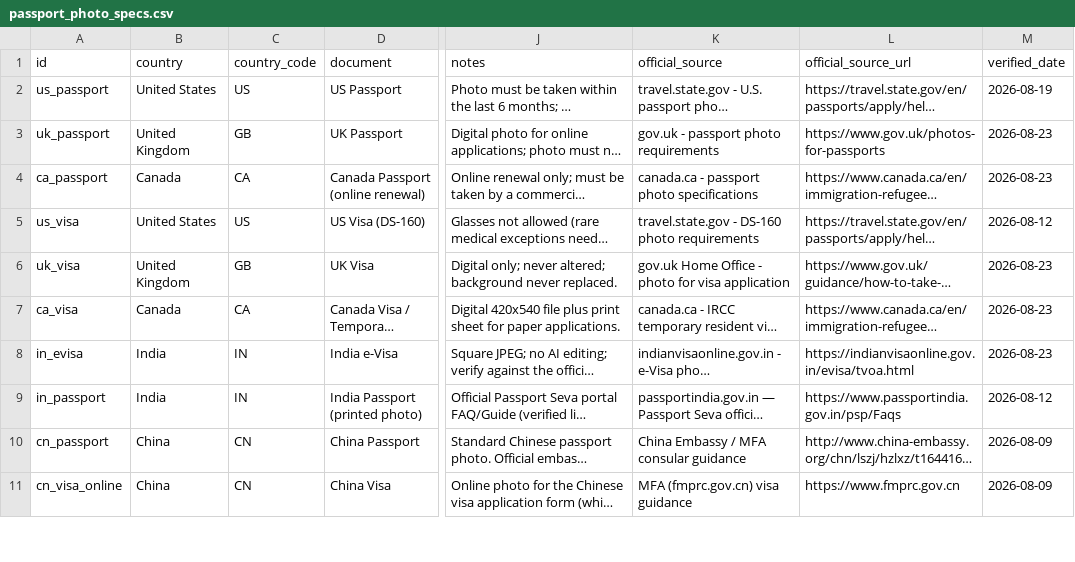
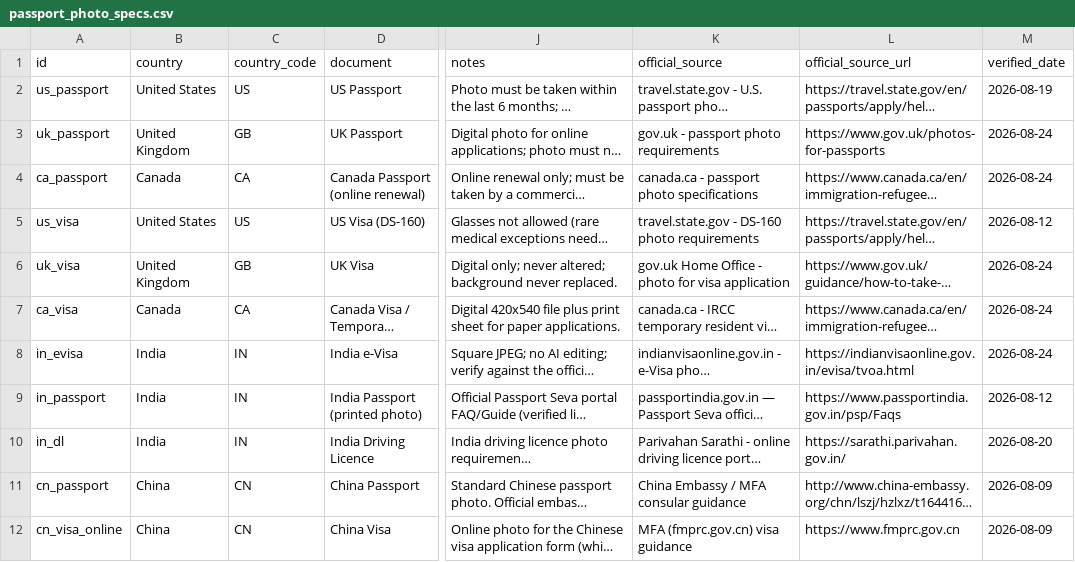
Before and after one commit to allenyfuding/passport-photo-specs, a CSV file: passport_photo_specs.csv, drawn as a sheet; only a part is shown, gaps mark what is left out; long unchanged cells end in …; the diff covers the shown part only; the diff names each change by its address in the sheet, - before the commit and + after, or states it on an @@ line.

```diff
--- a/passport_photo_specs.csv
+++ b/passport_photo_specs.csv
-M3:M4 (verified_date): 2026-08-23
+M3:M4 (verified_date): 2026-08-24
-M6:M8 (verified_date): 2026-08-23
+M6:M8 (verified_date): 2026-08-24
@@ row 50 moved to row 10: in_dl @@
```
Also changed, not shown: 9 edited cells elsewhere in this file, 4 other files.
